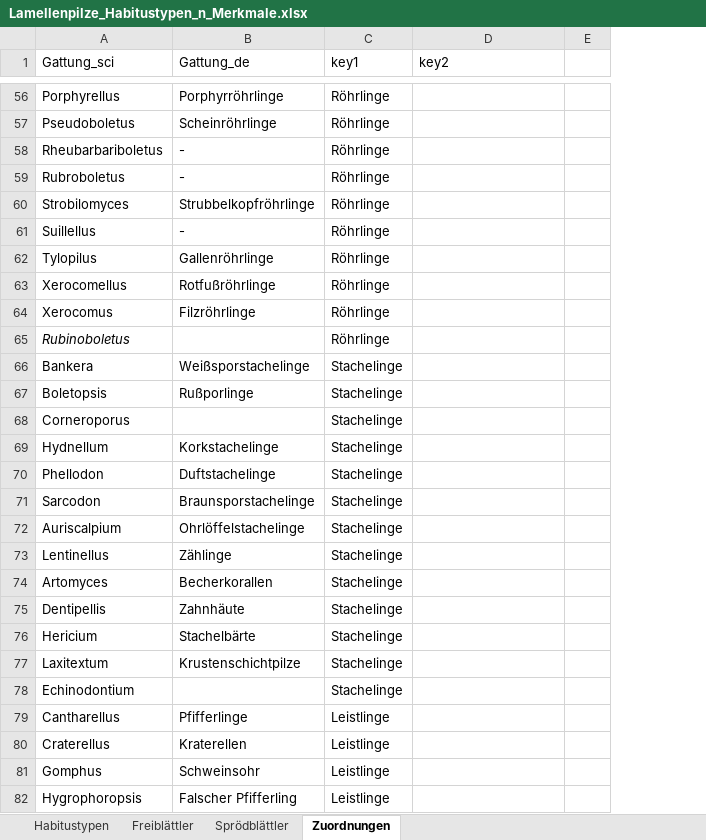
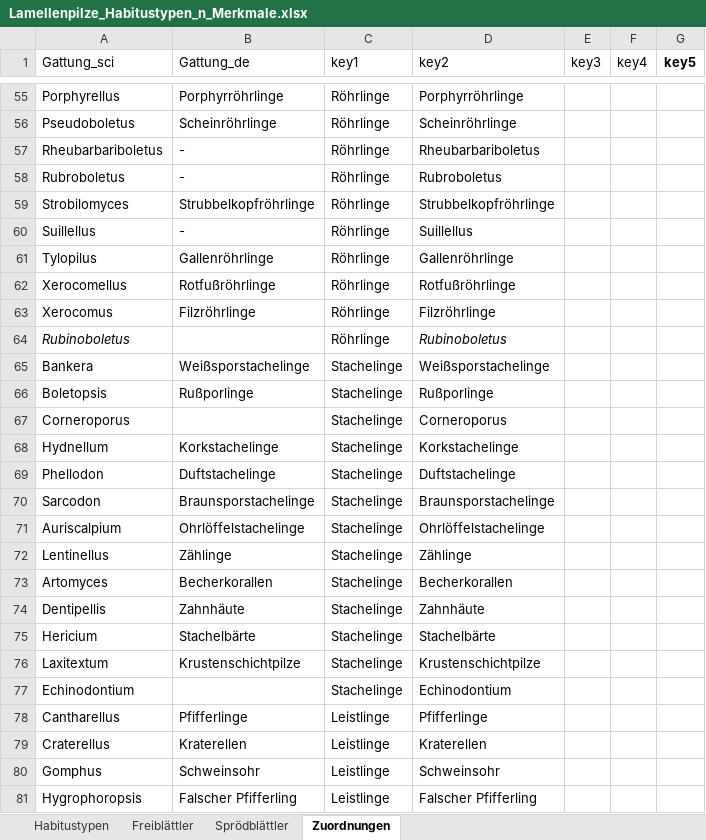
Before and after one commit to machmaleinheelflip/pilzLernAppGolem, an Excel workbook: data-raw/Lamellenpilze_Habitustypen_n_Merkmale.xlsx, sheet Zuordnungen, drawn as a sheet; only a part is shown, gaps mark what is left out; values as stored, in another font and other column widths than the file's, no borders; addresses are those after the commit; the diff covers the shown part only; the diff names each change by its address in the sheet, - before the commit and + after, or states it on an @@ line.

```diff
--- a/data-raw/Lamellenpilze_Habitustypen_n_Merkmale.xlsx (sheet Zuordnungen)
+++ b/data-raw/Lamellenpilze_Habitustypen_n_Merkmale.xlsx (sheet Zuordnungen)
+column E (key3), empty
+column G (key5), empty
-F1: (empty)
+F1: key4
-D55 (key2): (empty)
+D55 (key2): Porphyrröhrlinge
-D56 (key2): (empty)
+D56 (key2): Scheinröhrlinge
-D57 (key2): (empty)
+D57 (key2): Rheubarbariboletus
-D58 (key2): (empty)
+D58 (key2): Rubroboletus
-D59 (key2): (empty)
+D59 (key2): Strubbelkopfröhrlinge
-D60 (key2): (empty)
+D60 (key2): Suillellus
-D61 (key2): (empty)
+D61 (key2): Gallenröhrlinge
-D62 (key2): (empty)
+D62 (key2): Rotfußröhrlinge
-D63 (key2): (empty)
+D63 (key2): Filzröhrlinge
-D64 (key2): (empty)
+D64 (key2): Rubinoboletus
-D65 (key2): (empty)
+D65 (key2): Weißsporstachelinge
-D66 (key2): (empty)
+D66 (key2): Rußporlinge
-D67 (key2): (empty)
+D67 (key2): Corneroporus
-D68 (key2): (empty)
+D68 (key2): Korkstachelinge
-D69 (key2): (empty)
+D69 (key2): Duftstachelinge
-D70 (key2): (empty)
+D70 (key2): Braunsporstachelinge
-D71 (key2): (empty)
+D71 (key2): Ohrlöffelstachelinge
-D72 (key2): (empty)
+D72 (key2): Zählinge
-D73 (key2): (empty)
+D73 (key2): Becherkorallen
-D74 (key2): (empty)
+D74 (key2): Zahnhäute
-D75 (key2): (empty)
+D75 (key2): Stachelbärte
-D76 (key2): (empty)
+D76 (key2): Krustenschichtpilze
-D77 (key2): (empty)
+D77 (key2): Echinodontium
-D78 (key2): (empty)
+D78 (key2): Pfifferlinge
-D79 (key2): (empty)
+D79 (key2): Kraterellen
-D80 (key2): (empty)
+D80 (key2): Schweinsohr
-D81 (key2): (empty)
+D81 (key2): Falscher Pfifferling
```
Also changed, not shown: 1 removed row and 105 edited cells elsewhere in this sheet, 8 other files.
